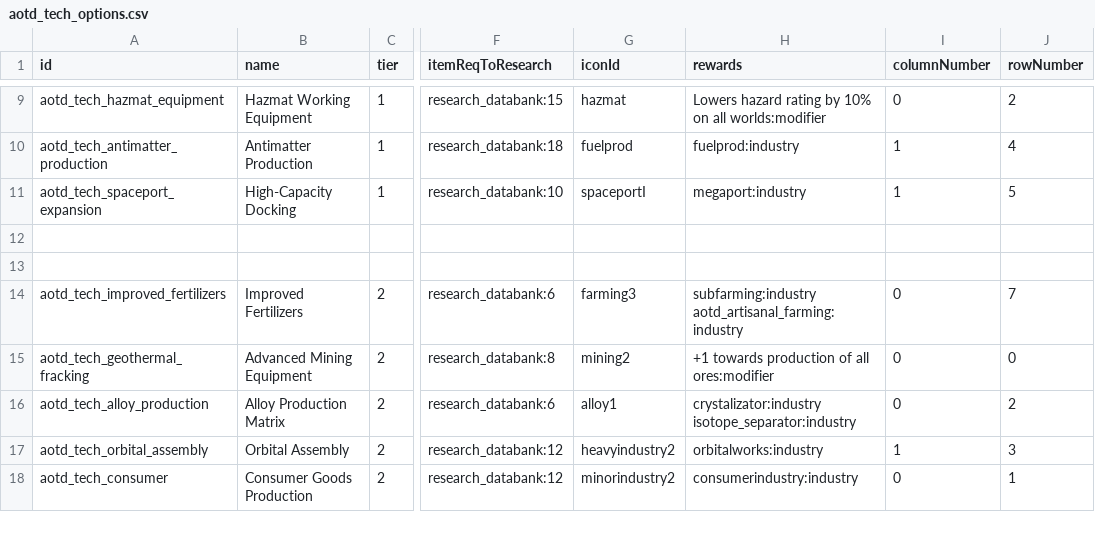
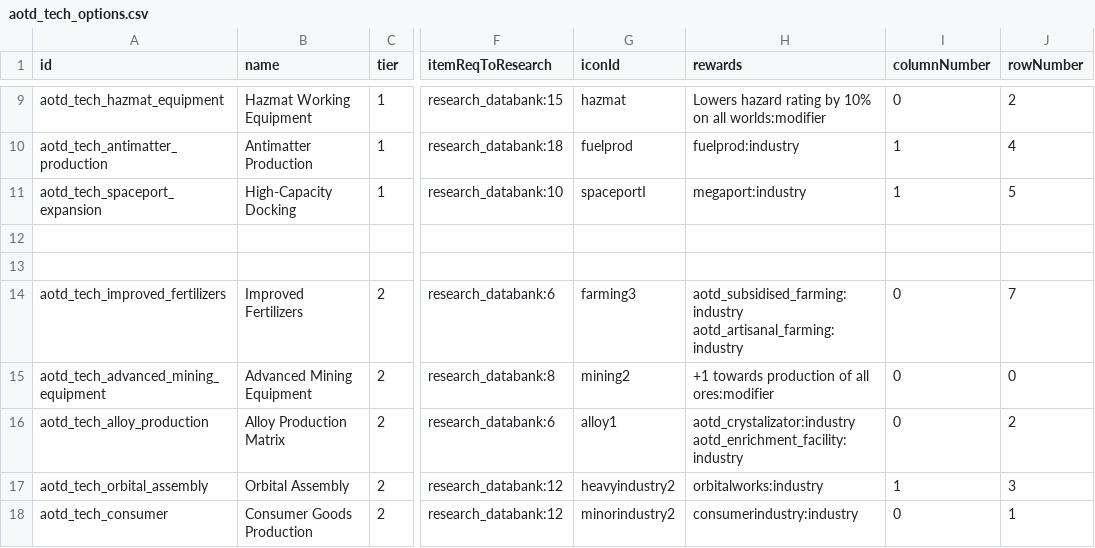
Before and after one commit to Kaysaar/Ashes-Of-The-Domain-VOK, a CSV file: data/campaign/aotd_tech_options.csv, drawn as a sheet; only a part is shown, gaps mark what is left out; ↵ is a line break in a cell; the diff covers the shown part only; the diff names each change by its address in the sheet, - before the commit and + after, or states it on an @@ line.

```diff
--- a/data/campaign/aotd_tech_options.csv
+++ b/data/campaign/aotd_tech_options.csv
-H14 (rewards): subfarming:industry ↵ aotd_artisanal_farming:industry
+H14 (rewards): aotd_subsidised_farming:industry ↵ aotd_artisanal_farming:industry
-A15 (id): aotd_tech_geothermal_fracking
+A15 (id): aotd_tech_advanced_mining_equipment
-H16 (rewards): crystalizator:industry ↵ isotope_separator:industry
+H16 (rewards): aotd_crystalizator:industry ↵ aotd_enrichment_facility:industry
```
Also changed, not shown: 6 edited cells elsewhere in this file, data/campaign/industries.csv, data/campaign/new_copy/aotd_tech_options.csv, 30 other files.
